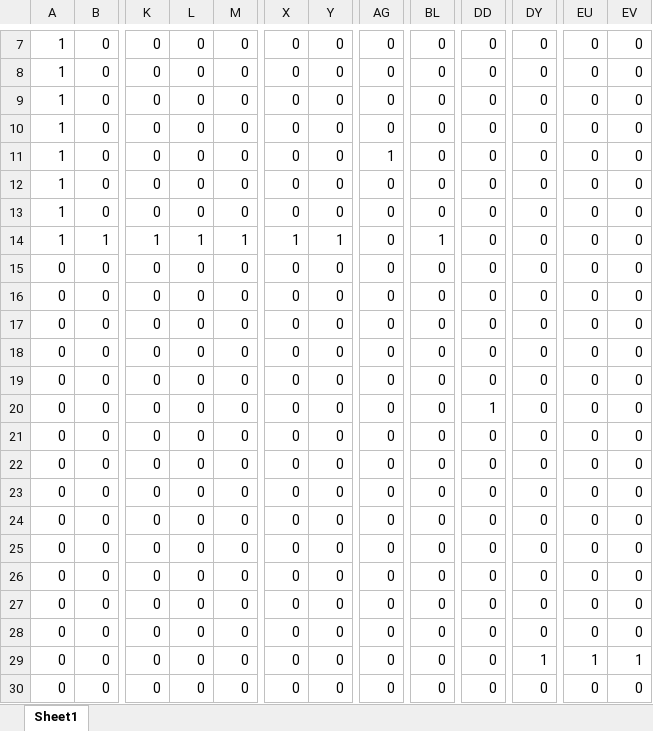
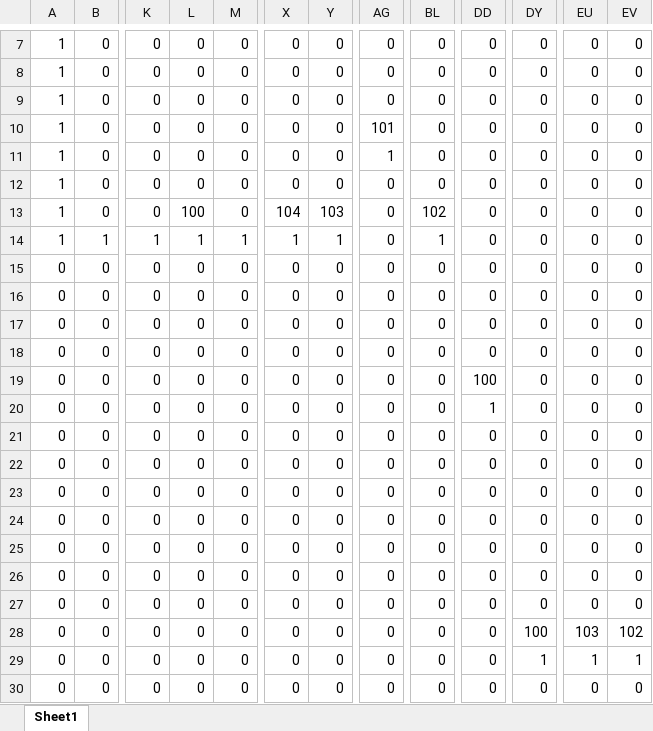
Before and after one commit to brianadams731/Platformer, an Excel workbook: xlstojson/leveltwo.xlsx, sheet Sheet1, drawn as a sheet; only a part is shown, gaps mark what is left out; values as stored, in another font and other column widths than the file's, no borders; conditional formats not drawn; the diff names each change by its address in the sheet, - before the commit and + after, or states it on an @@ line.

```diff
--- a/xlstojson/leveltwo.xlsx (sheet Sheet1)
+++ b/xlstojson/leveltwo.xlsx (sheet Sheet1)
-AG10: 0
+AG10: 101
-L13: 0
+L13: 100
-X13: 0
+X13: 104
-Y13: 0
+Y13: 103
-BL13: 0
+BL13: 102
-DD19: 0
+DD19: 100
-DY28: 0
+DY28: 100
-EU28: 0
+EU28: 103
-EV28: 0
+EV28: 102
```
Also changed, not shown: 14 other files.
